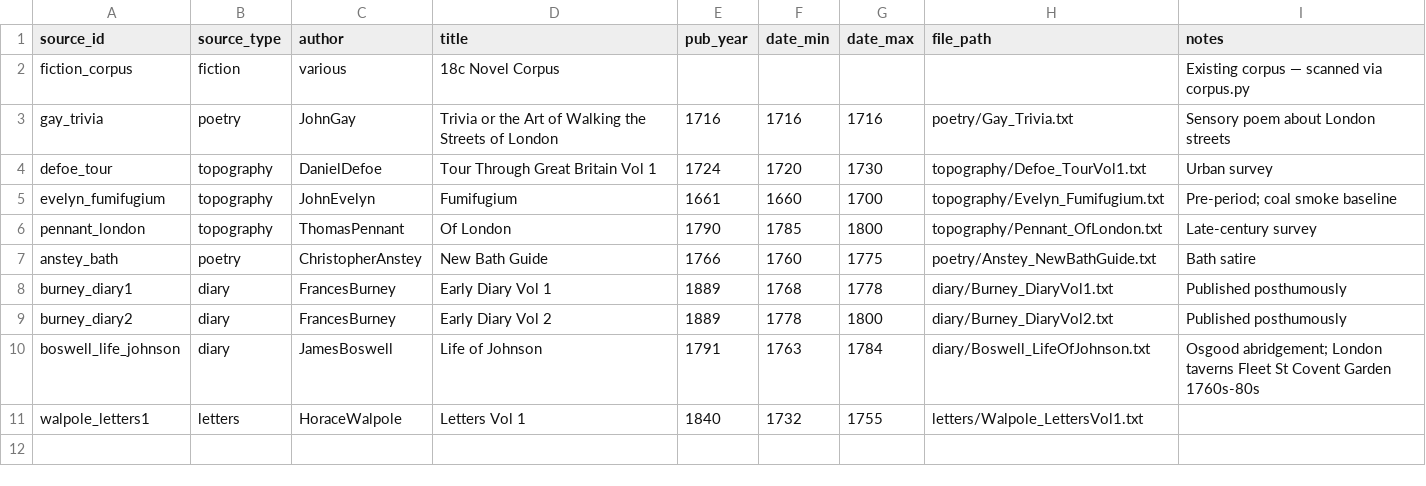
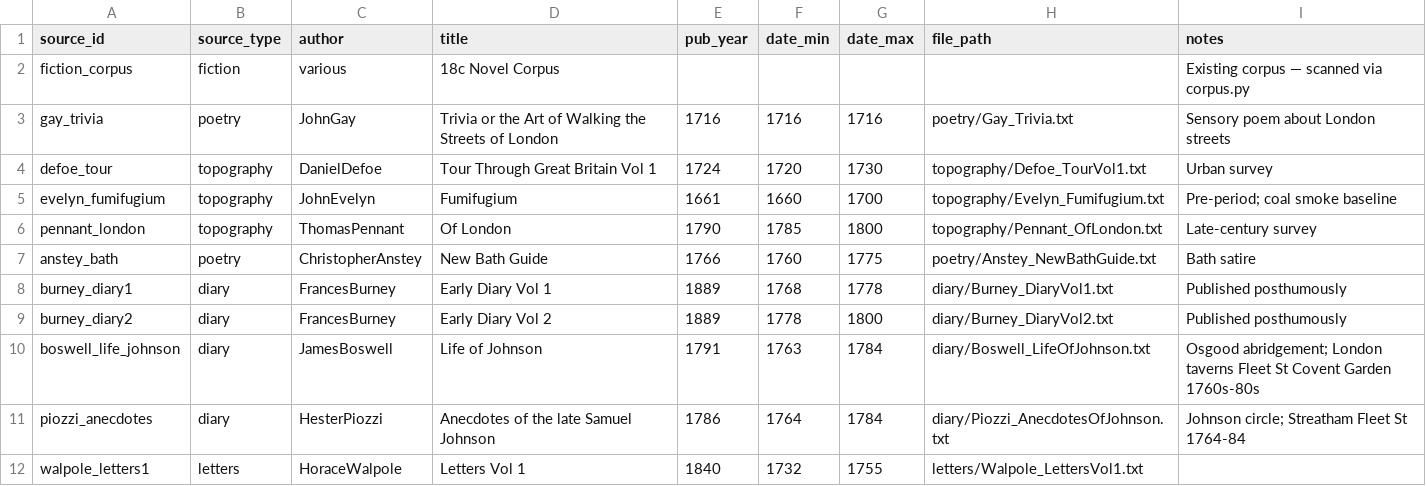
Before and after one commit to danwaterfield/DigHums, a CSV file: gazetteer/sources_catalog.csv, drawn as a sheet.

```diff
--- a/gazetteer/sources_catalog.csv
+++ b/gazetteer/sources_catalog.csv
@@ -10,2 +10,3 @@ burney_diary2,diary,FrancesBurney,Early Diary Vol 2,1889,1778,1800,diary/Burney_
 boswell_life_johnson,diary,JamesBoswell,Life of Johnson,1791,1763,1784,diary/Boswell_LifeOfJohnson.txt,Osgood abridgement; London taverns Fleet St Covent Garden 1760s-80s
+piozzi_anecdotes,diary,HesterPiozzi,Anecdotes of the late Samuel Johnson,1786,1764,1784,diary/Piozzi_AnecdotesOfJohnson.txt,Johnson circle; Streatham Fleet St 1764-84
 walpole_letters1,letters,HoraceWalpole,Letters Vol 1,1840,1732,1755,letters/Walpole_LettersVol1.txt,
```
Also changed, not shown: 5 other files.
